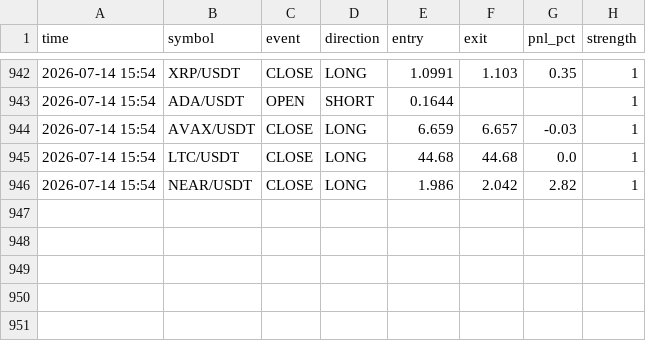
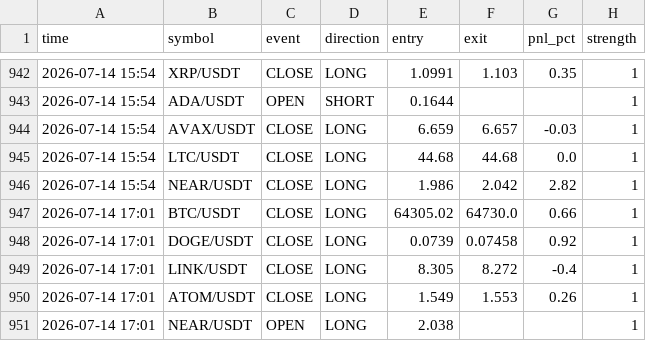
Before and after one commit to ferdibldk01-byte/trader, a CSV file: state/signal_log.csv, drawn as a sheet; only a part is shown, gaps mark what is left out; the diff names each change by its address in the sheet, - before the commit and + after, or states it on an @@ line.

```diff
--- a/state/signal_log.csv
+++ b/state/signal_log.csv
+row 947: 2026-07-14 17:01 | BTC/USDT | CLOSE | LONG | 64305.02 | 64730.0 | 0.66 | 1
+row 948: 2026-07-14 17:01 | DOGE/USDT | CLOSE | LONG | 0.0739 | 0.07458 | 0.92 | 1
+row 949: 2026-07-14 17:01 | LINK/USDT | CLOSE | LONG | 8.305 | 8.272 | -0.4 | 1
+row 950: 2026-07-14 17:01 | ATOM/USDT | CLOSE | LONG | 1.549 | 1.553 | 0.26 | 1
+row 951: 2026-07-14 17:01 | NEAR/USDT | OPEN | LONG | 2.038 |  |  | 1
```
Also changed, not shown: 1 other file.
